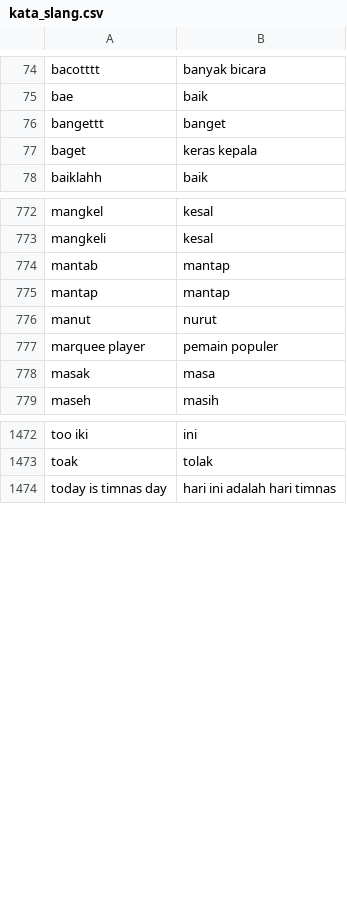
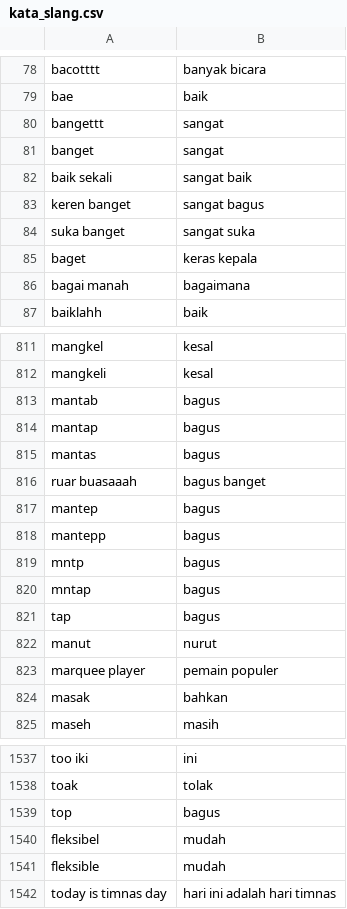
Before and after one commit to Dwaysetya/be-analisis-sentimen, a CSV file: kata_slang.csv, drawn as a sheet; only a part is shown, gaps mark what is left out; the diff covers the shown part only.

```diff
--- a/kata_slang.csv
+++ b/kata_slang.csv
@@ -75,4 +79,9 @@ bacotttt;banyak bicara
 bae;baik
-bangettt;banget
+bangettt;sangat
+banget;sangat
+baik sekali;sangat baik
+keren banget;sangat bagus
+suka banget;sangat suka
 baget;keras kepala
+bagai manah;bagaimana
 baiklahh;baik
@@ -773,7 +812,14 @@ mangkel;kesal
 mangkeli;kesal
-mantab;mantap
-mantap;mantap
+mantab;bagus
+mantap;bagus
+mantas;bagus
+ruar buasaaah;bagus banget
+mantep;bagus
+mantepp;bagus
+mntp;bagus
+mntap;bagus
+tap;bagus
 manut;nurut
 marquee player;pemain populer
-masak;masa
+masak;bahkan
 maseh;masih
@@ -1473,2 +1538,5 @@ too iki;ini
 toak;tolak
+top;bagus
+fleksibel;mudah
+fleksible;mudah
 today is timnas day;hari ini adalah hari timnas
```
Also changed, not shown: 64 added rows, 1 removed row and 32 edited cells elsewhere in this file, kata_stop.csv, negative.tsv, 1 other file.
